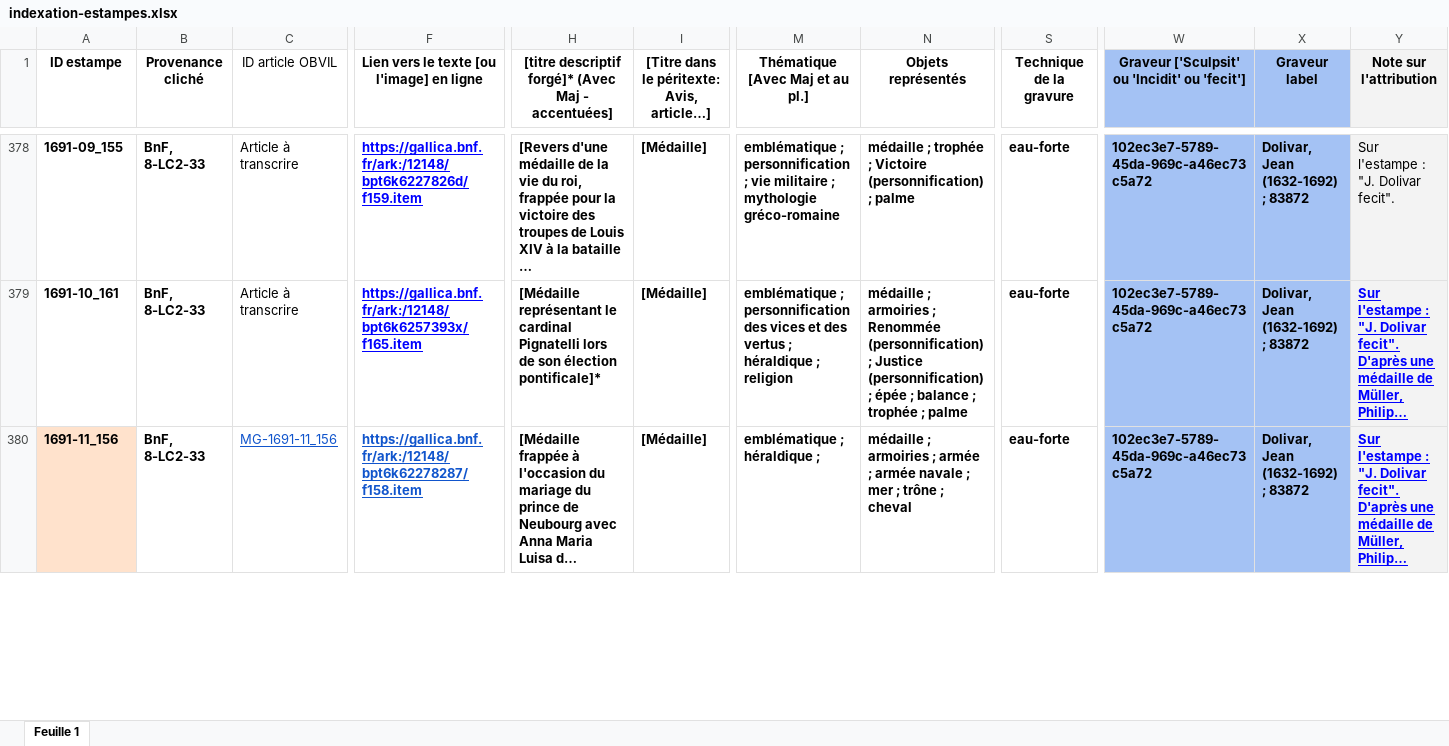
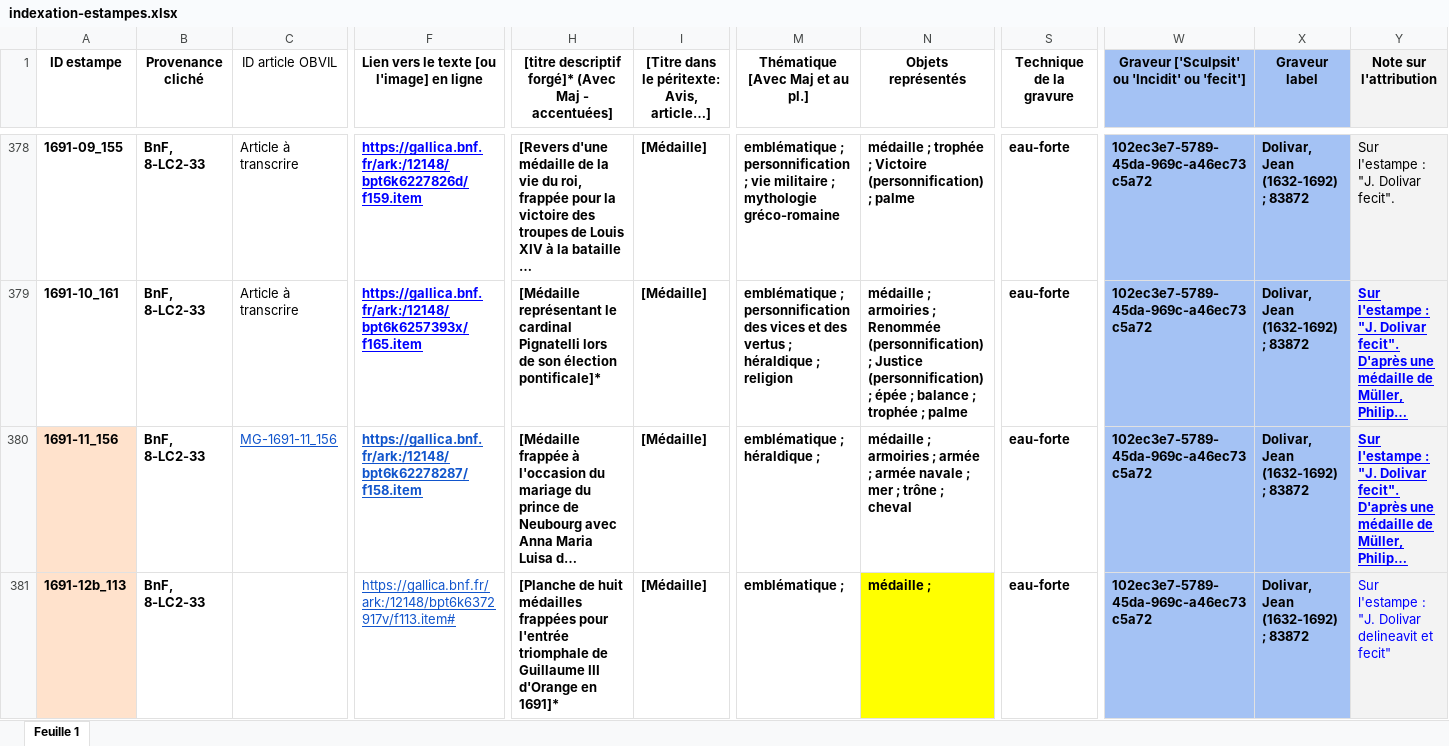
Before and after one commit to sherlock-iremus/mercure-galant-sources, an Excel workbook: indexation-estampes.xlsx, sheet Feuille 1, drawn as a sheet; only a part is shown, gaps mark what is left out; long unchanged cells end in …; values as stored, in another font and other column widths than the file's, no borders; rows hold the shown columns only; the diff covers the shown part only; the diff names each change by its address in the sheet, - before the commit and + after, or states it on an @@ line.

Commit message:
Update indexation-estampes.xlsx
ajout de l'eatmpe des AdT déc. 1691

```diff
--- a/indexation-estampes.xlsx (sheet Feuille 1)
+++ b/indexation-estampes.xlsx (sheet Feuille 1)
+row 381: 1691-12b_113 | BnF, 8-LC2-33 |  | https://gallica.bnf.fr/ark:/12148/bpt6k6372917v/f113.item# | [Planche de huit médailles frappées pour l'entrée triomphale de Guillaume III d'Orange en 1691]* | [Médaille] | emblématique ; | médaille ; | eau-forte | 102ec3e7-5789-45da-969c-a46ec73c5a72 | Dolivar, Jean (1632-1692) ; 83872 | Sur l'estampe : "J. Dolivar delineavit et fecit"
```
Also changed, not shown: cell formats elsewhere in this sheet.
